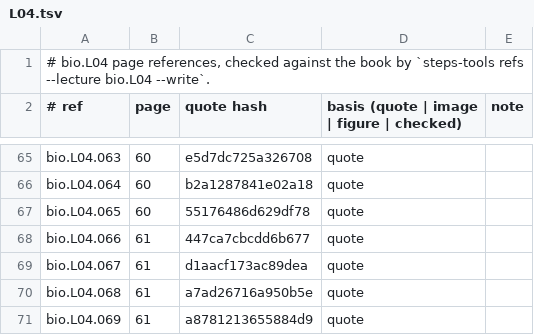
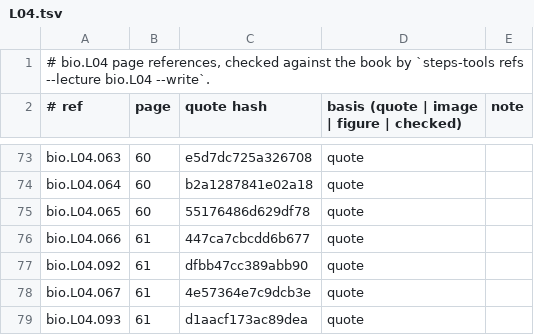
Before and after one commit to MohamedRef/Steps-app, a TSV file: content/book-refs/bio/L04.tsv, drawn as a sheet; only a part is shown, gaps mark what is left out; the shorter side is filled out with more unchanged rows; the diff covers the shown part only.

```diff
--- a/content/book-refs/bio/L04.tsv
+++ b/content/book-refs/bio/L04.tsv
@@ -68,2 +76,4 @@ bio.L04.065	60	55176486d629df78	quote
 bio.L04.066	61	447ca7cbcdd6b677	quote	
-bio.L04.067	61	d1aacf173ac89dea	quote	
+bio.L04.092	61	dfbb47cc389abb90	quote	
+bio.L04.067	61	4e57364e7c9dcb3e	quote	
+bio.L04.093	61	d1aacf173ac89dea	quote	
```
Also changed, not shown: 13 added rows and 3 edited cells elsewhere in this file, content/book-refs/bio/L01.tsv, content/book-refs/bio/L02.tsv, 17 other files.
